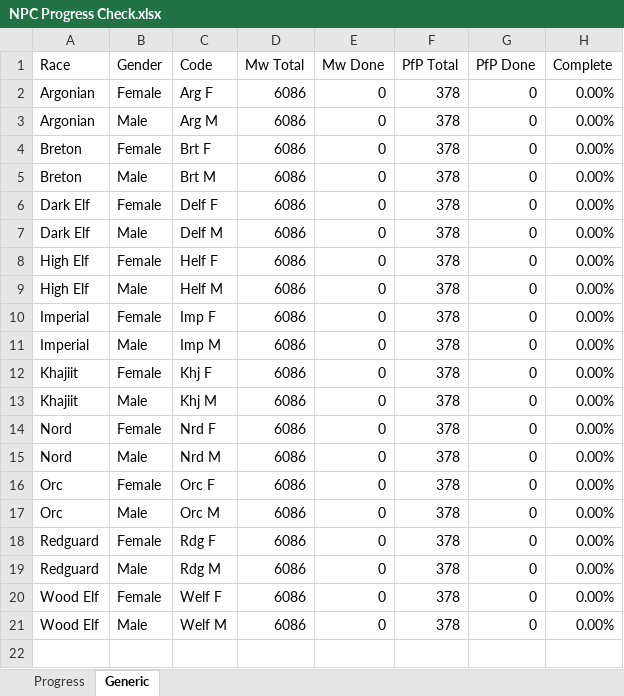
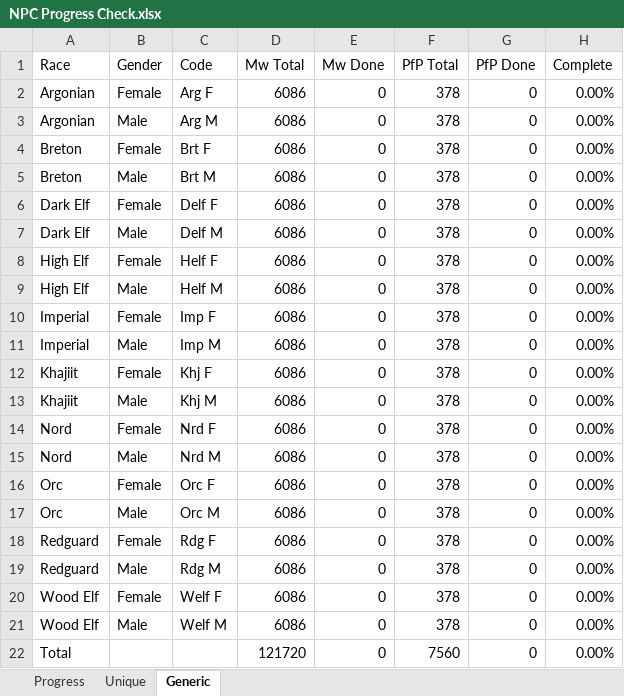
Before and after one commit to Kezyma/Morrowind-Voices, an Excel workbook: Progress/NPC Progress Check.xlsx, sheet Generic, drawn as a sheet; values as stored, in another font and other column widths than the file's, no borders; conditional formats and table styles not drawn; the diff names each change by its address in the sheet, - before the commit and + after, or states it on an @@ line.

```diff
--- a/Progress/NPC Progress Check.xlsx (sheet Generic)
+++ b/Progress/NPC Progress Check.xlsx (sheet Generic)
+sheet tab: Unique
+row 22: Total |  |  | 121720 | 0 | 7560 | 0 | 0.00%
```
Also changed, not shown: sheet Progress.
